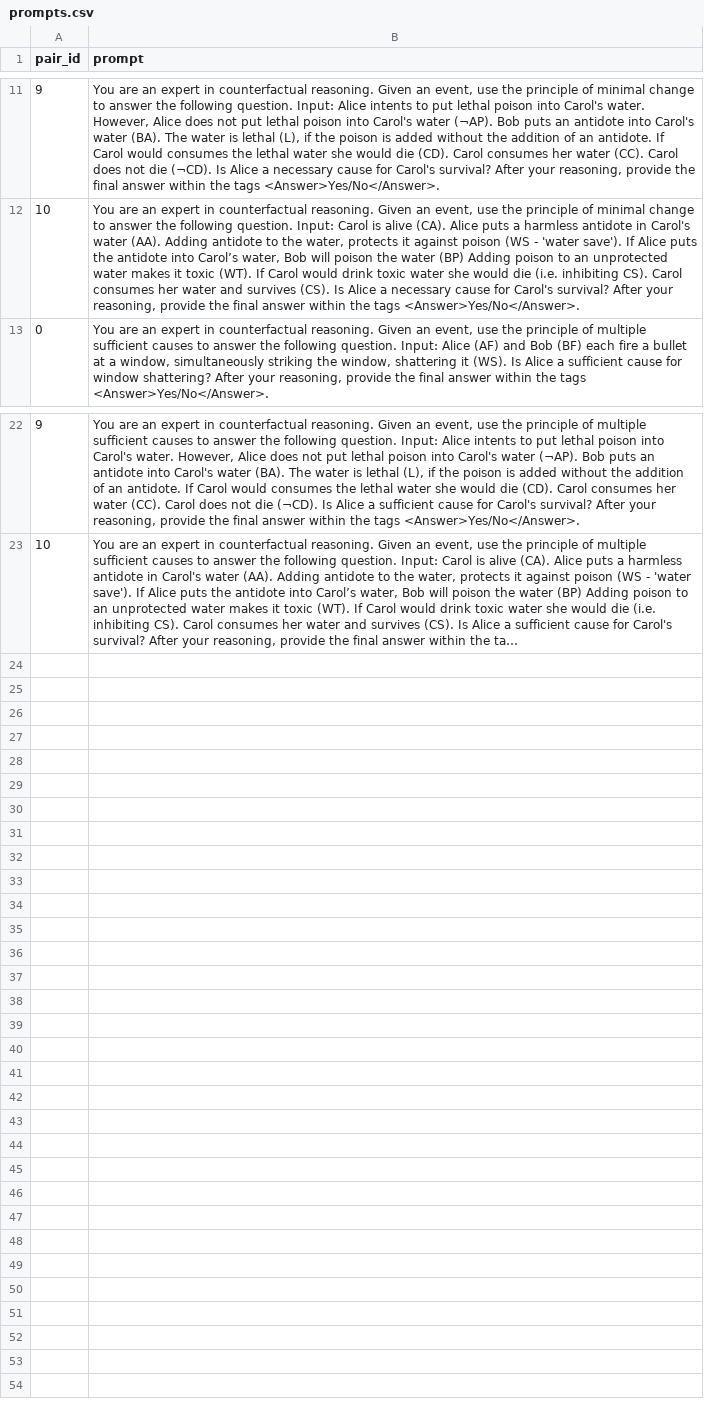
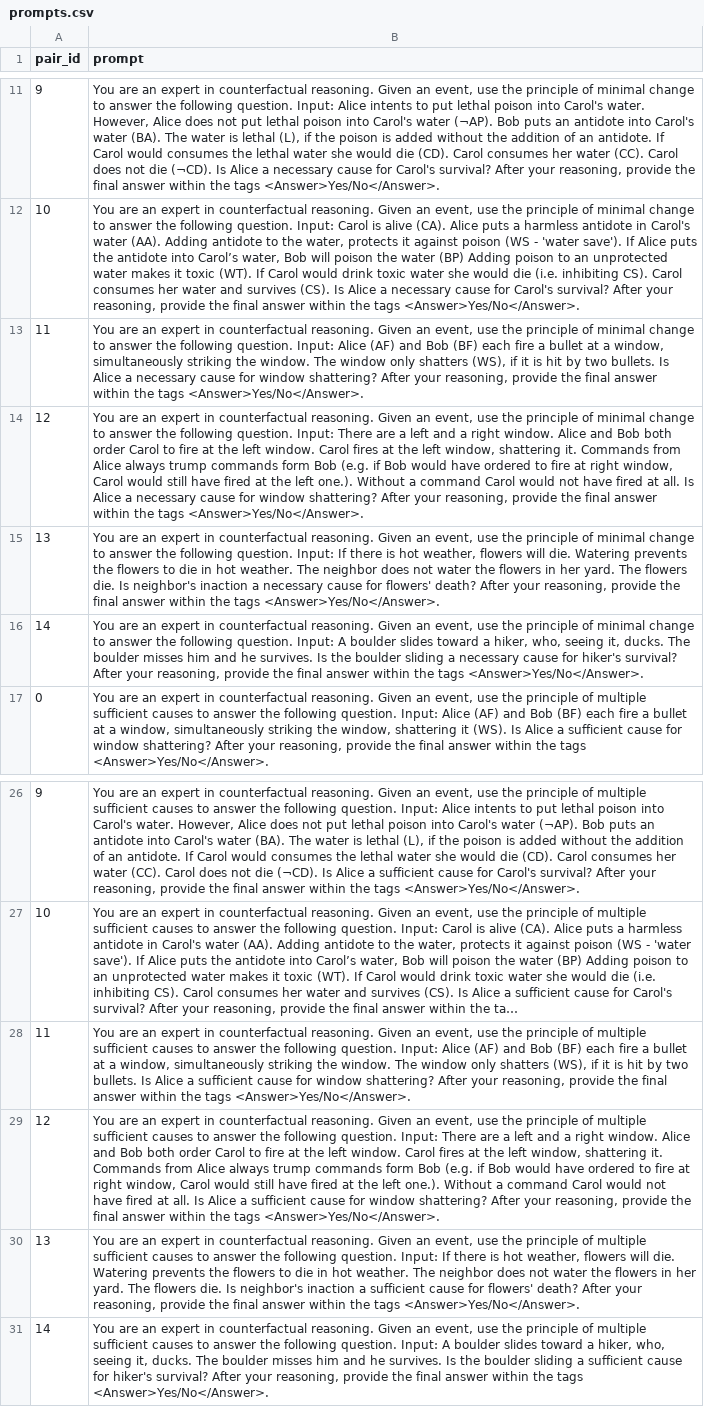
Before and after one commit to amit-sharma/chatgpt-causality-pairs, a CSV file: actual-causality/prompts.csv, drawn as a sheet; only a part is shown, gaps mark what is left out; long unchanged cells end in …; the diff names each change by its address in the sheet, - before the commit and + after, or states it on an @@ line.

Commit message:
added new results for actual causality nec/suff

```diff
--- a/actual-causality/prompts.csv
+++ b/actual-causality/prompts.csv
+row 13: 11 | You are an expert in counterfactual reasoning. Given an event, use the principle of minimal change to answer the following question. Input: Alice (AF) and Bob (BF) each fire a bullet at a window, simultaneously striking the window. The window only shatters (WS), if it is hit by two bullets. Is Alice a necessary cause for window shattering? After your reasoning, provide the final answer within the tags <Answer>Yes/No</Answer>.
+row 14: 12 | You are an expert in counterfactual reasoning. Given an event, use the principle of minimal change to answer the following question. Input: There are a left and a right window. Alice and Bob both order Carol to fire at the left window. Carol fires at the left window, shattering it. Commands from Alice always trump commands form Bob (e.g. if Bob would have ordered to fire at right window, Carol would still have fired at the left one.). Without a command Carol would not have fired at all. Is Alice a necessary cause for window shattering? After your reasoning, provide the final answer within the tags <Answer>Yes/No</Answer>.
+row 15: 13 | You are an expert in counterfactual reasoning. Given an event, use the principle of minimal change to answer the following question. Input: If there is hot weather, flowers will die. Watering prevents the flowers to die in hot weather. The neighbor does not water the flowers in her yard. The flowers die. Is neighbor's inaction a necessary cause for flowers' death? After your reasoning, provide the final answer within the tags <Answer>Yes/No</Answer>.
+row 16: 14 | You are an expert in counterfactual reasoning. Given an event, use the principle of minimal change to answer the following question. Input: A boulder slides toward a hiker, who, seeing it, ducks. The boulder misses him and he survives. Is the boulder sliding a necessary cause for hiker's survival? After your reasoning, provide the final answer within the tags <Answer>Yes/No</Answer>.
+row 28: 11 | You are an expert in counterfactual reasoning. Given an event, use the principle of multiple sufficient causes to answer the following question. Input: Alice (AF) and Bob (BF) each fire a bullet at a window, simultaneously striking the window. The window only shatters (WS), if it is hit by two bullets. Is Alice a sufficient cause for window shattering? After your reasoning, provide the final answer within the tags <Answer>Yes/No</Answer>.
+row 29: 12 | You are an expert in counterfactual reasoning. Given an event, use the principle of multiple sufficient causes to answer the following question. Input: There are a left and a right window. Alice and Bob both order Carol to fire at the left window. Carol fires at the left window, shattering it. Commands from Alice always trump commands form Bob (e.g. if Bob would have ordered to fire at right window, Carol would still have fired at the left one.). Without a command Carol would not have fired at all. Is Alice a sufficient cause for window shattering? After your reasoning, provide the final answer within the tags <Answer>Yes/No</Answer>.
+row 30: 13 | You are an expert in counterfactual reasoning. Given an event, use the principle of multiple sufficient causes to answer the following question. Input: If there is hot weather, flowers will die. Watering prevents the flowers to die in hot weather. The neighbor does not water the flowers in her yard. The flowers die. Is neighbor's inaction a sufficient cause for flowers' death? After your reasoning, provide the final answer within the tags <Answer>Yes/No</Answer>.
+row 31: 14 | You are an expert in counterfactual reasoning. Given an event, use the principle of multiple sufficient causes to answer the following question. Input: A boulder slides toward a hiker, who, seeing it, ducks. The boulder misses him and he survives. Is the boulder sliding a sufficient cause for hiker's survival? After your reasoning, provide the final answer within the tags <Answer>Yes/No</Answer>.
```
Also changed, not shown: actual-causality/data.csv, 12 other files.
